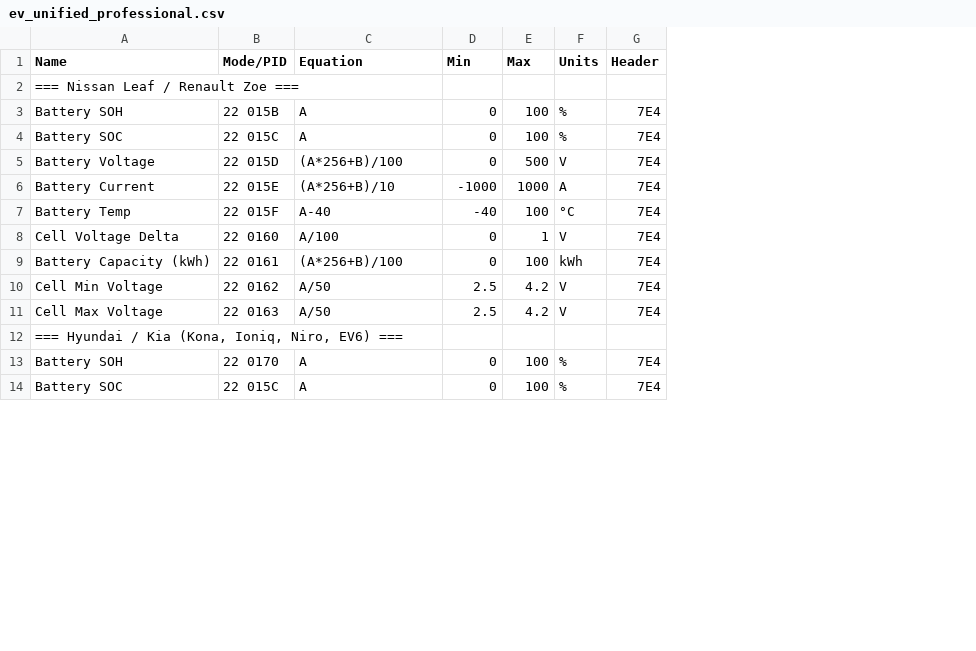
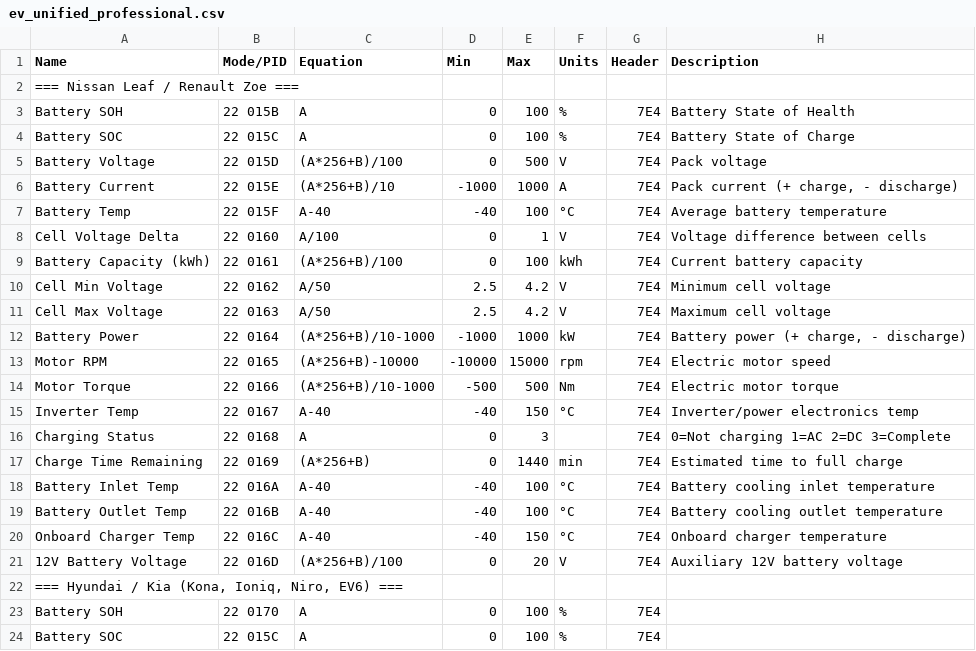
Before and after one commit to muhammet12184/EVP-D, a CSV file: ev_unified_professional.csv, drawn as a sheet; only a part is shown; the diff names each change by its address in the sheet, - before the commit and + after, or states it on an @@ line.

```diff
--- a/ev_unified_professional.csv
+++ b/ev_unified_professional.csv
+column H (Description), rows 3-11: Battery State of Health | Battery State of Charge | Pack voltage | Pack current (+ charge, - discharge) | Average battery temperature | Voltage difference between cells | Current battery capacity | Minimum cell voltage | Maximum cell voltage
+row 12: Battery Power | 22 0164 | (A*256+B)/10-1000 | -1000 | 1000 | kW | 7E4 | Battery power (+ charge, - discharge)
+row 13: Motor RPM | 22 0165 | (A*256+B)-10000 | -10000 | 15000 | rpm | 7E4 | Electric motor speed
+row 14: Motor Torque | 22 0166 | (A*256+B)/10-1000 | -500 | 500 | Nm | 7E4 | Electric motor torque
+row 15: Inverter Temp | 22 0167 | A-40 | -40 | 150 | °C | 7E4 | Inverter/power electronics temp
+row 16: Charging Status | 22 0168 | A | 0 | 3 |  | 7E4 | 0=Not charging 1=AC 2=DC 3=Complete
+row 17: Charge Time Remaining | 22 0169 | (A*256+B) | 0 | 1440 | min | 7E4 | Estimated time to full charge
+row 18: Battery Inlet Temp | 22 016A | A-40 | -40 | 100 | °C | 7E4 | Battery cooling inlet temperature
+row 19: Battery Outlet Temp | 22 016B | A-40 | -40 | 100 | °C | 7E4 | Battery cooling outlet temperature
+row 20: Onboard Charger Temp | 22 016C | A-40 | -40 | 150 | °C | 7E4 | Onboard charger temperature
+row 21: 12V Battery Voltage | 22 016D | (A*256+B)/100 | 0 | 20 | V | 7E4 | Auxiliary 12V battery voltage
```
Also changed, not shown: 6 other files.
